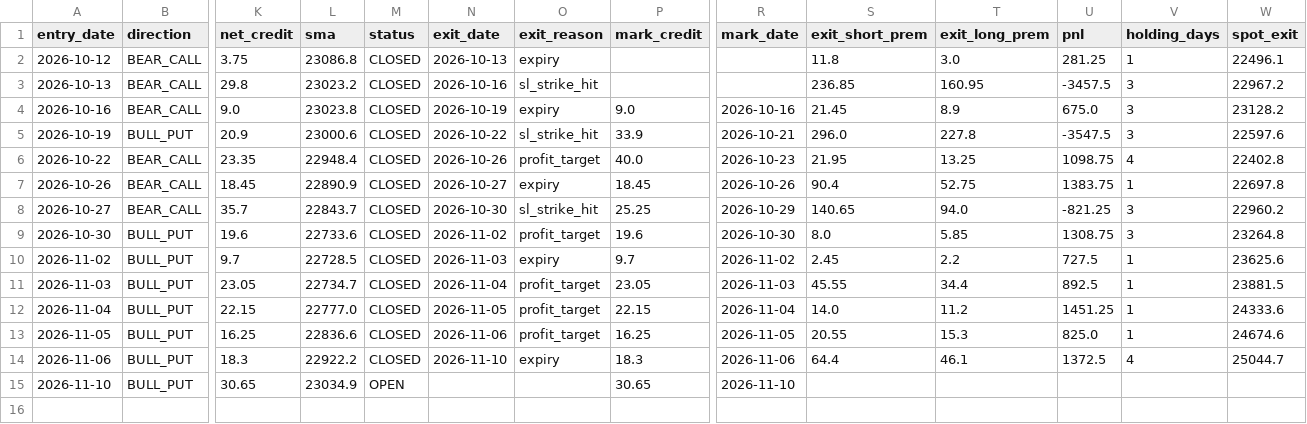
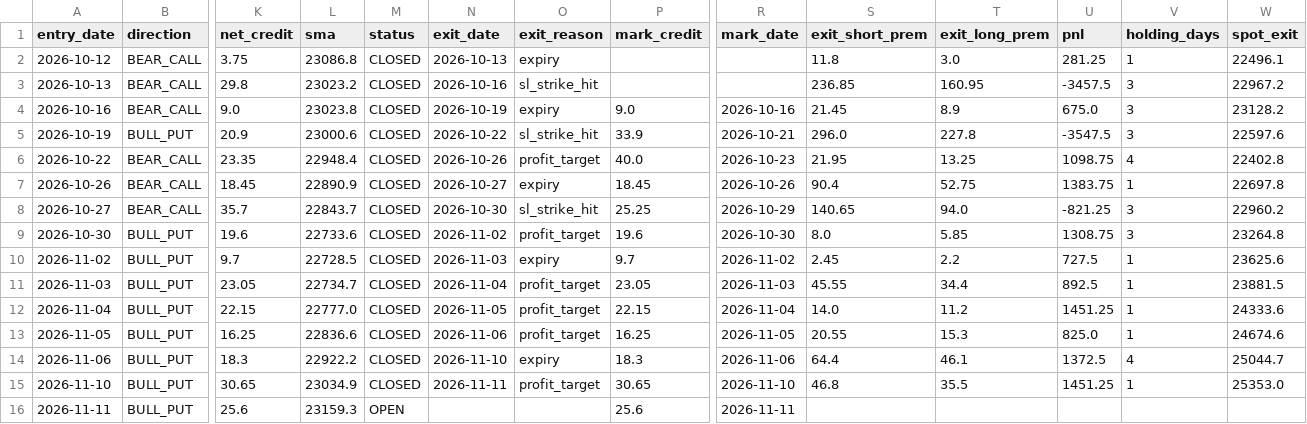
Before and after one commit to anilsahu89/My-world, a CSV file: scanners/papertrades/nifty_premium_mill_trades.csv, drawn as a sheet; only a part is shown, gaps mark what is left out; rows hold the shown columns only; the diff names each change by its address in the sheet, - before the commit and + after, or states it on an @@ line.

```diff
--- a/scanners/papertrades/nifty_premium_mill_trades.csv
+++ b/scanners/papertrades/nifty_premium_mill_trades.csv
-M15 (status): OPEN
+M15 (status): CLOSED
-N15 (exit_date): (empty)
+N15 (exit_date): 2026-11-11
-O15 (exit_reason): (empty)
+O15 (exit_reason): profit_target
-S15 (exit_short_prem): (empty)
+S15 (exit_short_prem): 46.8
-T15 (exit_long_prem): (empty)
+T15 (exit_long_prem): 35.5
-U15 (pnl): (empty)
+U15 (pnl): 1451.25
-V15 (holding_days): (empty)
+V15 (holding_days): 1
-W15 (spot_exit): (empty)
+W15 (spot_exit): 25353.0
+row 16: 2026-11-11 | BULL_PUT | 25.6 | 23159.3 | OPEN |  |  | 25.6 | 2026-11-11
```
Also changed, not shown: scanners/papertrades/daily_theta_trades.csv, 15 other files.
